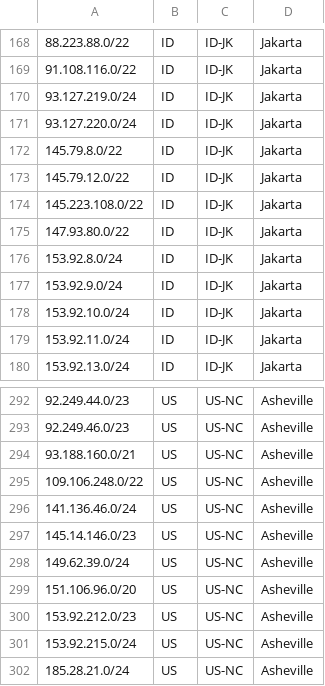
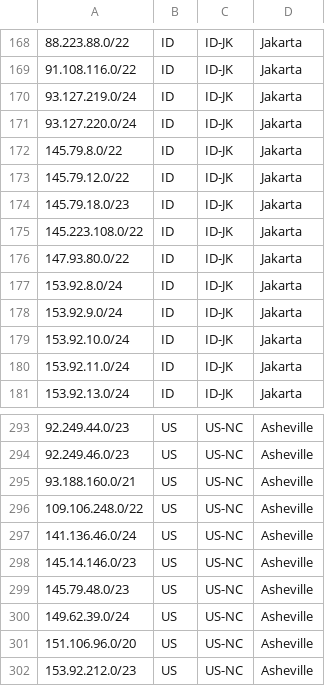
Before and after one commit to hostinger/geofeed, a CSV file: geofeed.csv, drawn as a sheet; only a part is shown, gaps mark what is left out; the shorter side is filled out with more unchanged rows.

Commit message:
Update geofeed.csv

```diff
--- a/geofeed.csv
+++ b/geofeed.csv
@@ -173,2 +173,3 @@
 145.79.12.0/22,ID,ID-JK,Jakarta,
+145.79.18.0/23,ID,ID-JK,Jakarta,
 145.223.108.0/22,ID,ID-JK,Jakarta,
@@ -297,2 +298,3 @@
 145.14.146.0/23,US,US-NC,Asheville,
+145.79.48.0/23,US,US-NC,Asheville,
 149.62.39.0/24,US,US-NC,Asheville,
```
